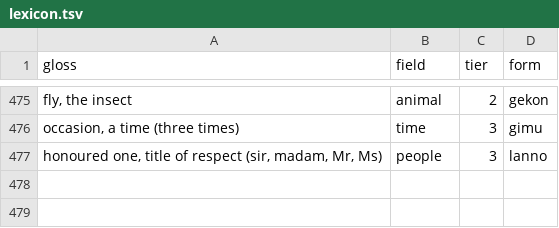
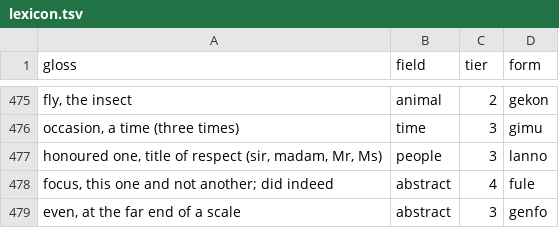
Before and after one commit to LilijoySkyseeker/apu-pi-we, a TSV file: data/lexicon.tsv, drawn as a sheet; only a part is shown, gaps mark what is left out.

```diff
--- a/data/lexicon.tsv
+++ b/data/lexicon.tsv
@@ -477 +477,3 @@ occasion, a time (three times)	time	3	gimu
 honoured one, title of respect (sir, madam, Mr, Ms)	people	3	lanno
+focus, this one and not another; did indeed	abstract	4	fule
+even, at the far end of a scale	abstract	3	genfo
```
Also changed, not shown: data/antonyms.tsv, 4 other files.
